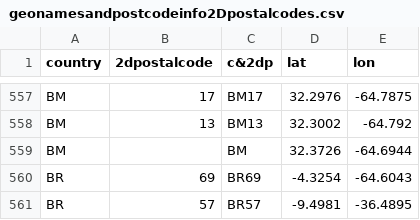
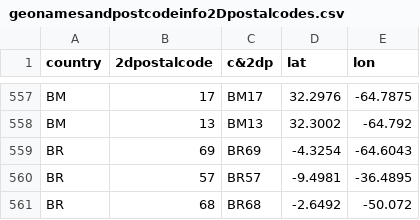
Before and after one commit to dataBikeHsUlm/juniors, a CSV file: data/geonamesandpostcodeinfo2Dpostalcodes.csv, drawn as a sheet; only a part is shown, gaps mark what is left out; the shorter side is filled out with more unchanged rows.

```diff
--- a/data/geonamesandpostcodeinfo2Dpostalcodes.csv
+++ b/data/geonamesandpostcodeinfo2Dpostalcodes.csv
@@ -558,3 +558,2 @@ BM	17	BM17	32.2976	-64.7875
 BM	13	BM13	32.3002	-64.792
-BM		BM	32.3726	-64.6944
 BR	69	BR69	-4.3254	-64.6043
```
Also changed, not shown: 1 other file.
